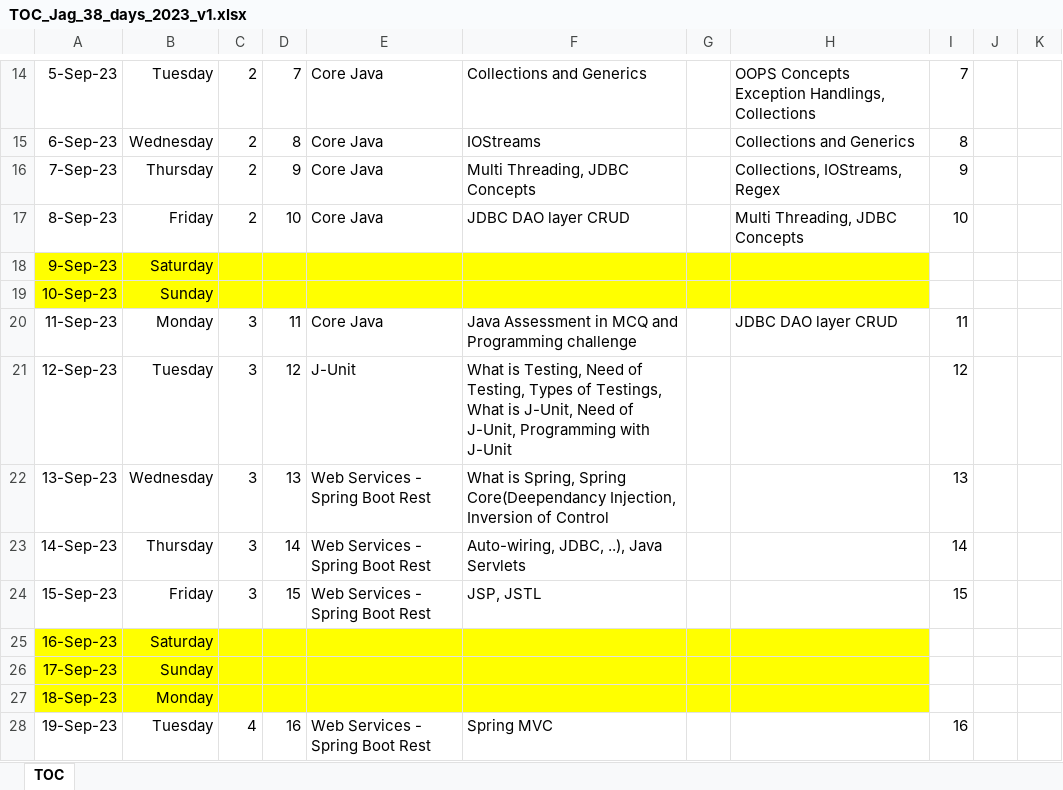
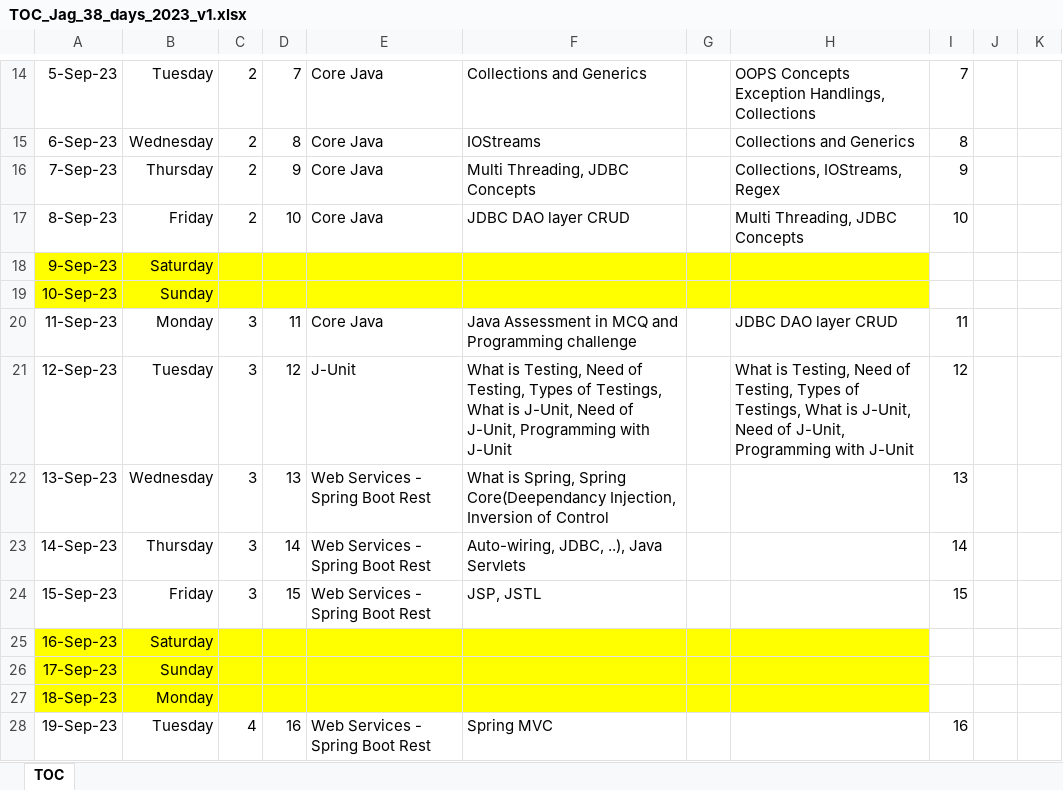
Before and after one commit to jagasia/empower2, an Excel workbook: TOC_Jag_38_days_2023_v1.xlsx, sheet TOC, drawn as a sheet; only a part is shown, gaps mark what is left out; values as stored, in another font and other column widths than the file's, no borders; the diff names each change by its address in the sheet, - before the commit and + after, or states it on an @@ line.

```diff
--- a/TOC_Jag_38_days_2023_v1.xlsx (sheet TOC)
+++ b/TOC_Jag_38_days_2023_v1.xlsx (sheet TOC)
-H21: (empty)
+H21: What is Testing, Need of Testing, Types of Testings, What is J-Unit, Need of J-Unit, Programming with J-Unit
```
Also changed, not shown: 31 other files.
